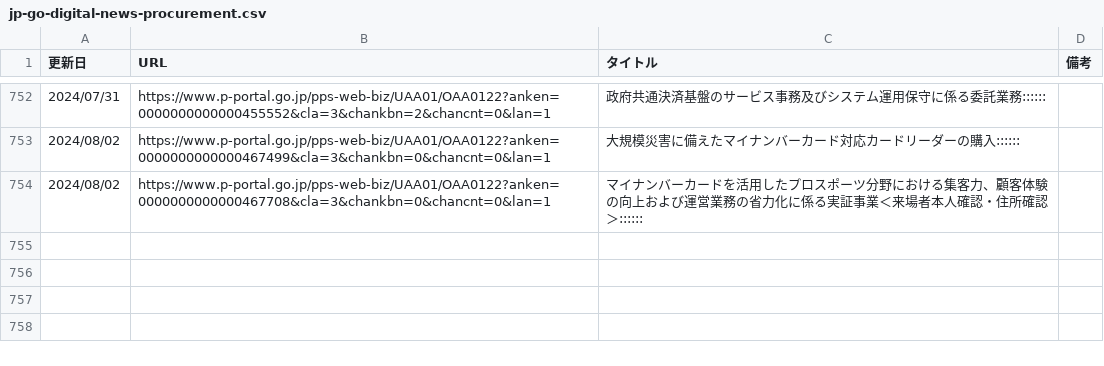
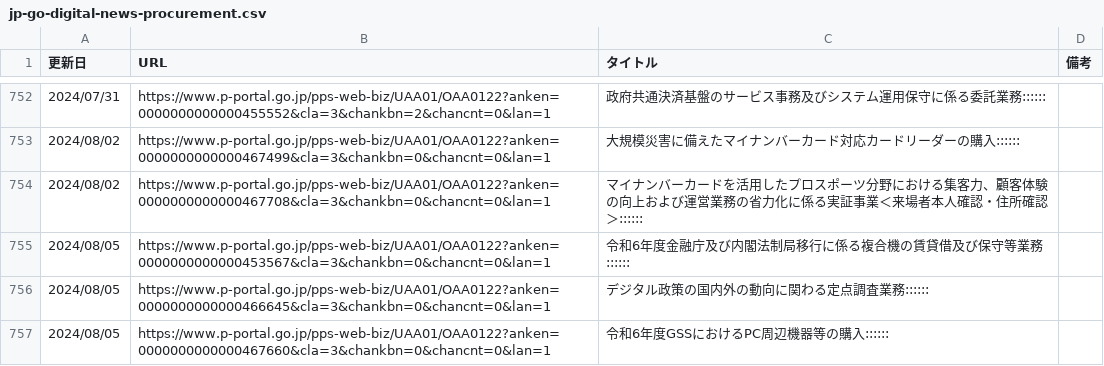
Before and after one commit to c-3lab/jp-go-digital-news, a CSV file: jp-go-digital-news-procurement.csv, drawn as a sheet; only a part is shown, gaps mark what is left out.

```diff
--- a/jp-go-digital-news-procurement.csv
+++ b/jp-go-digital-news-procurement.csv
@@ -754 +754,4 @@
 2024/08/02,https://www.p-portal.go.jp/pps-web-biz/UAA01/OAA0122?anken=0000000000000467708&cla=3&chankbn=0&chancnt=0&lan=1,マイナンバーカードを活用したプロスポーツ分野における集客力、顧客体験の向上および運営業務の省力化に係る実証事業＜来場者本人確認・住所確認＞::::::
+2024/08/05,https://www.p-portal.go.jp/pps-web-biz/UAA01/OAA0122?anken=0000000000000453567&cla=3&chankbn=0&chancnt=0&lan=1,令和6年度金融庁及び内閣法制局移行に係る複合機の賃貸借及び保守等業務::::::
+2024/08/05,https://www.p-portal.go.jp/pps-web-biz/UAA01/OAA0122?anken=0000000000000466645&cla=3&chankbn=0&chancnt=0&lan=1,デジタル政策の国内外の動向に関わる定点調査業務::::::
+2024/08/05,https://www.p-portal.go.jp/pps-web-biz/UAA01/OAA0122?anken=0000000000000467660&cla=3&chankbn=0&chancnt=0&lan=1,令和6年度GSSにおけるPC周辺機器等の購入::::::
```
Also changed, not shown: jp-go-digital-news-news.csv.
